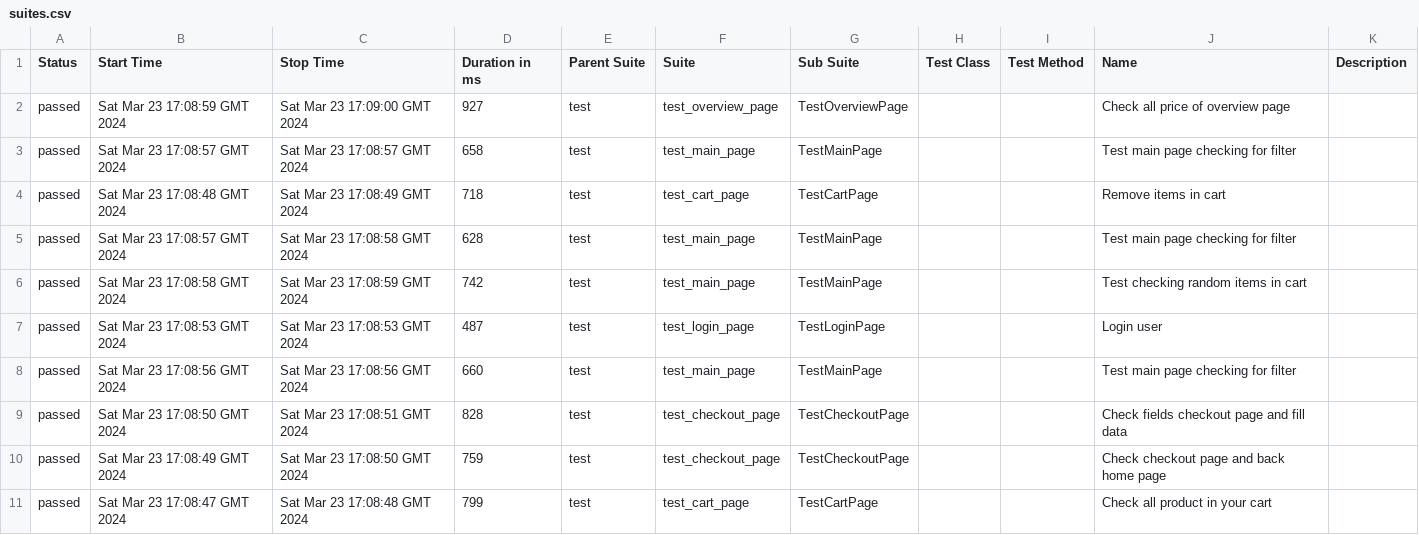
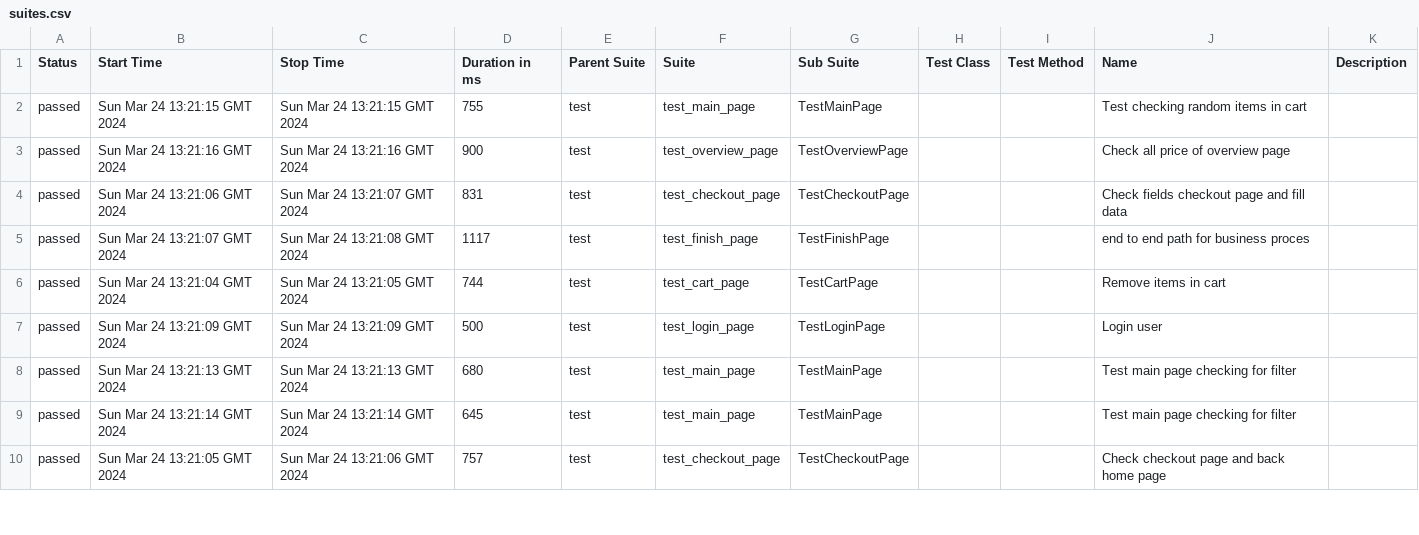
Before and after one commit to vladimirqw1221/test_ui, a CSV file: data/suites.csv, drawn as a sheet; only a part is shown; the diff covers the shown part only.

Commit message:
Deploying to gh-pages from @ vladimirqw1221/test_ui@164dd9fa4d163a791841615529016fb1df60d209 🚀

```diff
--- a/data/suites.csv
+++ b/data/suites.csv
@@ -1,11 +1,10 @@
 "Status","Start Time","Stop Time","Duration in ms","Parent Suite","Suite","Sub Suite","Test Class","Test Method","Name","Description"
-"passed","Sat Mar 23 17:08:59 GMT 2024","Sat Mar 23 17:09:00 GMT 2024","927","test","test_overview_page","TestOverviewPage","","","Check all price of  overview page",""
-"passed","Sat Mar 23 17:08:57 GMT 2024","Sat Mar 23 17:08:57 GMT 2024","658","test","test_main_page","TestMainPage","","","Test main page checking for filter",""
-"passed","Sat Mar 23 17:08:48 GMT 2024","Sat Mar 23 17:08:49 GMT 2024","718","test","test_cart_page","TestCartPage","","","Remove items in cart",""
-"passed","Sat Mar 23 17:08:57 GMT 2024","Sat Mar 23 17:08:58 GMT 2024","628","test","test_main_page","TestMainPage","","","Test main page checking for filter",""
-"passed","Sat Mar 23 17:08:58 GMT 2024","Sat Mar 23 17:08:59 GMT 2024","742","test","test_main_page","TestMainPage","","","Test checking random items in cart",""
-"passed","Sat Mar 23 17:08:53 GMT 2024","Sat Mar 23 17:08:53 GMT 2024","487","test","test_login_page","TestLoginPage","","","Login user",""
-"passed","Sat Mar 23 17:08:56 GMT 2024","Sat Mar 23 17:08:56 GMT 2024","660","test","test_main_page","TestMainPage","","","Test main page checking for filter",""
-"passed","Sat Mar 23 17:08:50 GMT 2024","Sat Mar 23 17:08:51 GMT 2024","828","test","test_checkout_page","TestCheckoutPage","","","Check fields checkout page and fill data",""
-"passed","Sat Mar 23 17:08:49 GMT 2024","Sat Mar 23 17:08:50 GMT 2024","759","test","test_checkout_page","TestCheckoutPage","","","Check checkout page and back home page",""
-"passed","Sat Mar 23 17:08:47 GMT 2024","Sat Mar 23 17:08:48 GMT 2024","799","test","test_cart_page","TestCartPage","","","Check all product in your cart",""
+"passed","Sun Mar 24 13:21:15 GMT 2024","Sun Mar 24 13:21:15 GMT 2024","755","test","test_main_page","TestMainPage","","","Test checking random items in cart",""
+"passed","Sun Mar 24 13:21:16 GMT 2024","Sun Mar 24 13:21:16 GMT 2024","900","test","test_overview_page","TestOverviewPage","","","Check all price of  overview page",""
+"passed","Sun Mar 24 13:21:06 GMT 2024","Sun Mar 24 13:21:07 GMT 2024","831","test","test_checkout_page","TestCheckoutPage","","","Check fields checkout page and fill data",""
+"passed","Sun Mar 24 13:21:07 GMT 2024","Sun Mar 24 13:21:08 GMT 2024","1117","test","test_finish_page","TestFinishPage","","","end to end path for business proces",""
+"passed","Sun Mar 24 13:21:04 GMT 2024","Sun Mar 24 13:21:05 GMT 2024","744","test","test_cart_page","TestCartPage","","","Remove items in cart",""
+"passed","Sun Mar 24 13:21:09 GMT 2024","Sun Mar 24 13:21:09 GMT 2024","500","test","test_login_page","TestLoginPage","","","Login user",""
+"passed","Sun Mar 24 13:21:13 GMT 2024","Sun Mar 24 13:21:13 GMT 2024","680","test","test_main_page","TestMainPage","","","Test main page checking for filter",""
+"passed","Sun Mar 24 13:21:14 GMT 2024","Sun Mar 24 13:21:14 GMT 2024","645","test","test_main_page","TestMainPage","","","Test main page checking for filter",""
+"passed","Sun Mar 24 13:21:05 GMT 2024","Sun Mar 24 13:21:06 GMT 2024","757","test","test_checkout_page","TestCheckoutPage","","","Check checkout page and back home page",""
```
Also changed, not shown: 1 added row and 15 edited cells elsewhere in this file, data/behaviors.csv, 31 other files.
